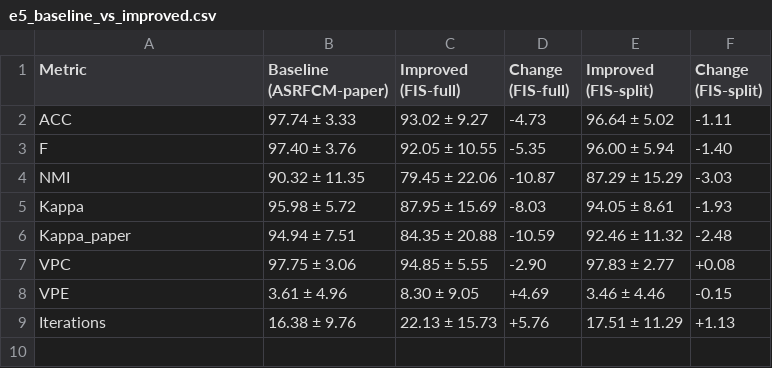
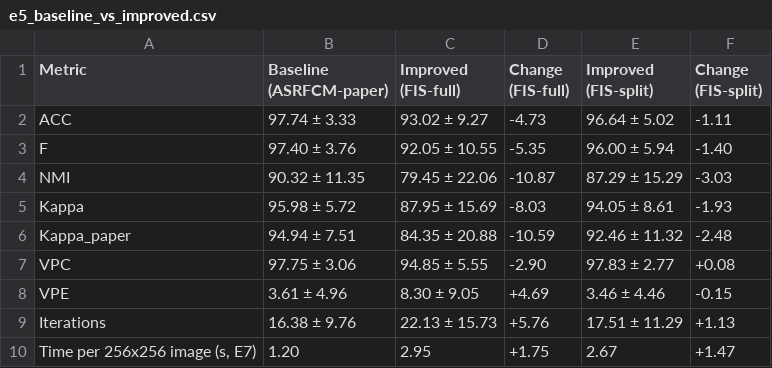
Before and after one commit to tarikoztas/fuzzy-logic-project, a CSV file: results/tables/e5_baseline_vs_improved.csv, drawn as a sheet; the diff names each change by its address in the sheet, - before the commit and + after, or states it on an @@ line.

Commit message:
faz6-7: report (IEEE two-column, 9 pages + references) and slides (PDF + PPTX) built from CSVs; colour BSDS and timing results; CP5 note

```diff
--- a/results/tables/e5_baseline_vs_improved.csv
+++ b/results/tables/e5_baseline_vs_improved.csv
+row 10: Time per 256x256 image (s, E7) | 1.20 | 2.95 | +1.75 | 2.67 | +1.47
```
Also changed, not shown: results/tables/e5_fcm_vs_asrfcm.csv, 33 other files.
